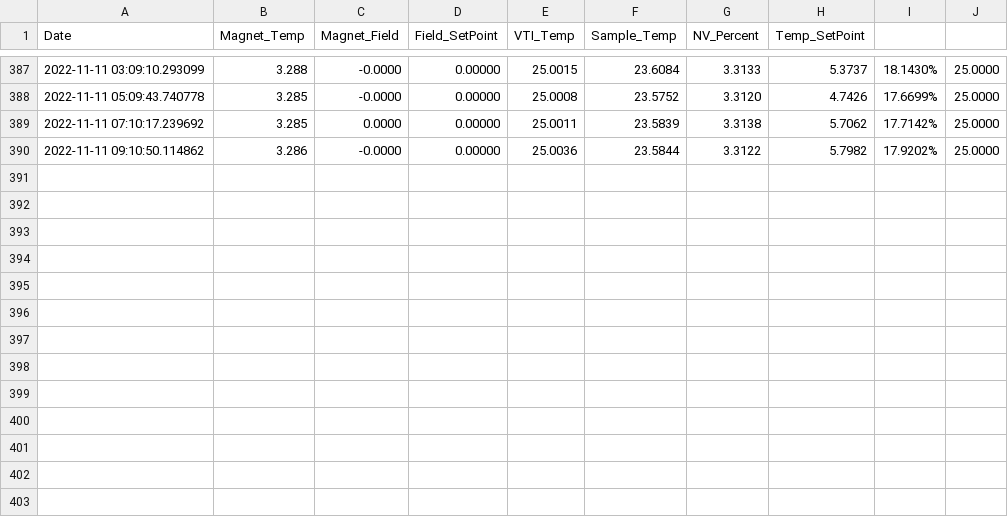
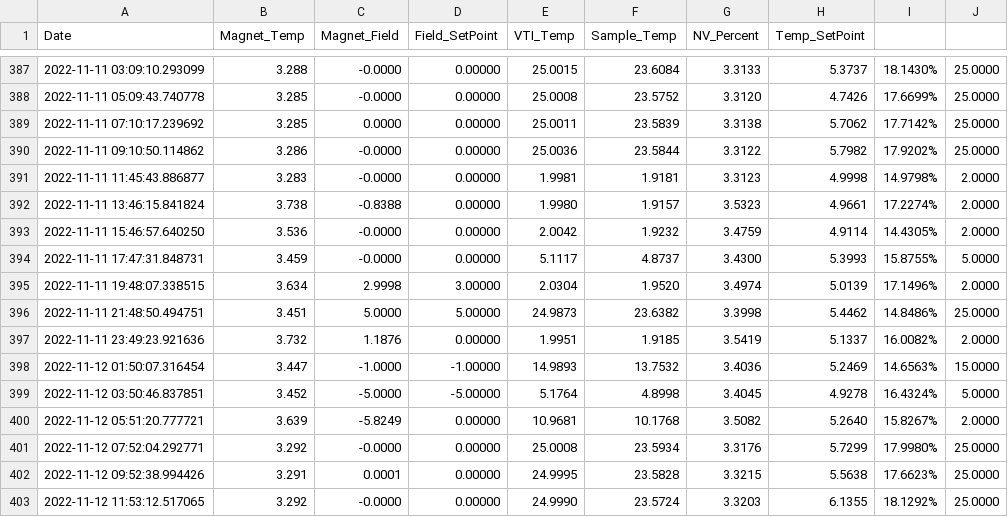
Before and after one commit to rrgipson/git_oxford_cryofree, a CSV file: background_log.csv, drawn as a sheet; only a part is shown, gaps mark what is left out; the diff names each change by its address in the sheet, - before the commit and + after, or states it on an @@ line.

```diff
--- a/background_log.csv
+++ b/background_log.csv
+row 391: 2022-11-11 11:45:43.886877 | 3.283 | -0.0000 | 0.00000 | 1.9981 | 1.9181 | 3.3123 | 4.9998 | 14.9798% | 2.0000
+row 392: 2022-11-11 13:46:15.841824 | 3.738 | -0.8388 | 0.00000 | 1.9980 | 1.9157 | 3.5323 | 4.9661 | 17.2274% | 2.0000
+row 393: 2022-11-11 15:46:57.640250 | 3.536 | -0.0000 | 0.00000 | 2.0042 | 1.9232 | 3.4759 | 4.9114 | 14.4305% | 2.0000
+row 394: 2022-11-11 17:47:31.848731 | 3.459 | -0.0000 | 0.00000 | 5.1117 | 4.8737 | 3.4300 | 5.3993 | 15.8755% | 5.0000
+row 395: 2022-11-11 19:48:07.338515 | 3.634 | 2.9998 | 3.00000 | 2.0304 | 1.9520 | 3.4974 | 5.0139 | 17.1496% | 2.0000
+row 396: 2022-11-11 21:48:50.494751 | 3.451 | 5.0000 | 5.00000 | 24.9873 | 23.6382 | 3.3998 | 5.4462 | 14.8486% | 25.0000
+row 397: 2022-11-11 23:49:23.921636 | 3.732 | 1.1876 | 0.00000 | 1.9951 | 1.9185 | 3.5419 | 5.1337 | 16.0082% | 2.0000
+row 398: 2022-11-12 01:50:07.316454 | 3.447 | -1.0000 | -1.00000 | 14.9893 | 13.7532 | 3.4036 | 5.2469 | 14.6563% | 15.0000
+row 399: 2022-11-12 03:50:46.837851 | 3.452 | -5.0000 | -5.00000 | 5.1764 | 4.8998 | 3.4045 | 4.9278 | 16.4324% | 5.0000
+row 400: 2022-11-12 05:51:20.777721 | 3.639 | -5.8249 | 0.00000 | 10.9681 | 10.1768 | 3.5082 | 5.2640 | 15.8267% | 2.0000
+row 401: 2022-11-12 07:52:04.292771 | 3.292 | -0.0000 | 0.00000 | 25.0008 | 23.5934 | 3.3176 | 5.7299 | 17.9980% | 25.0000
+row 402: 2022-11-12 09:52:38.994426 | 3.291 | 0.0001 | 0.00000 | 24.9995 | 23.5828 | 3.3215 | 5.5638 | 17.6623% | 25.0000
+row 403: 2022-11-12 11:53:12.517065 | 3.292 | -0.0000 | 0.00000 | 24.9990 | 23.5724 | 3.3203 | 6.1355 | 18.1292% | 25.0000
```
Also changed, not shown: 1 other file.
